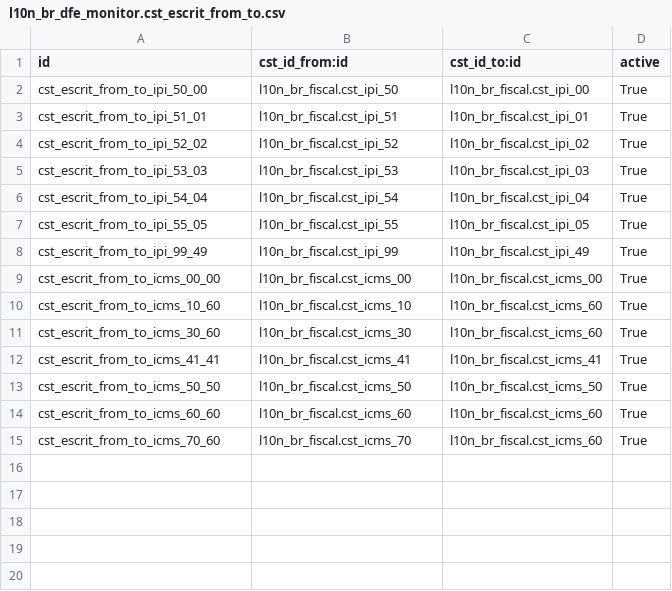
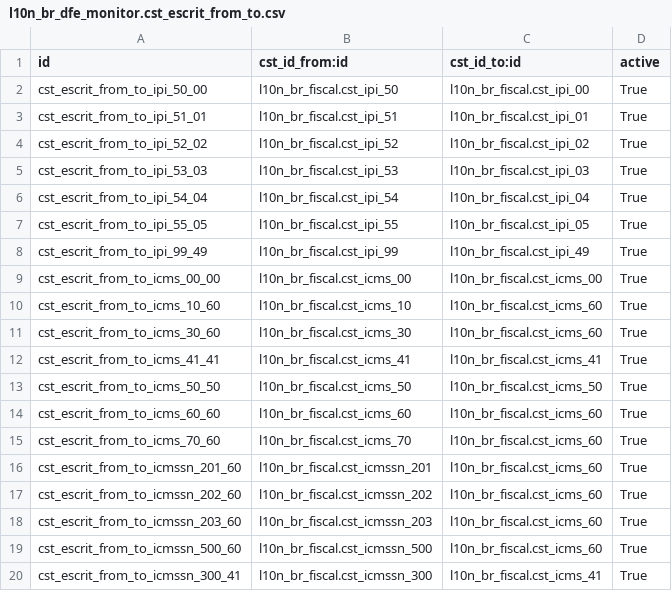
Before and after one commit to vinicri/odoo, a CSV file: hiperpan/addons/l10n_br_dfe_monitor/data/l10n_br_dfe_monitor.cst_escrit_from_to.csv, drawn as a sheet.

Commit message:
Add CFOP and CST mappings to CSV data files and update views
- Added a new CSV file `l10n_br_dfe_monitor.cfop_escrit_from_to.csv` to define mappings for CFOP codes.
- Updated the existing `l10n_br_dfe_monitor.cst_escrit_from_to.csv` file with additional mappings for ICMS and ICMSSN codes.
- Modified the `__manifest__.py` to include the new CFOP CSV file for module loading.
- Enhanced the `cst_escrit_from_to_views.xml` to include a new field for `cst_id_from_tax_domain_id`, improving data entry options.

```diff
--- a/hiperpan/addons/l10n_br_dfe_monitor/data/l10n_br_dfe_monitor.cst_escrit_from_to.csv
+++ b/hiperpan/addons/l10n_br_dfe_monitor/data/l10n_br_dfe_monitor.cst_escrit_from_to.csv
@@ -15 +15,6 @@
 "cst_escrit_from_to_icms_70_60","l10n_br_fiscal.cst_icms_70","l10n_br_fiscal.cst_icms_60","True"
+"cst_escrit_from_to_icmssn_201_60","l10n_br_fiscal.cst_icmssn_201","l10n_br_fiscal.cst_icms_60","True"
+"cst_escrit_from_to_icmssn_202_60","l10n_br_fiscal.cst_icmssn_202","l10n_br_fiscal.cst_icms_60","True"
+"cst_escrit_from_to_icmssn_203_60","l10n_br_fiscal.cst_icmssn_203","l10n_br_fiscal.cst_icms_60","True"
+"cst_escrit_from_to_icmssn_500_60","l10n_br_fiscal.cst_icmssn_500","l10n_br_fiscal.cst_icms_60","True"
+"cst_escrit_from_to_icmssn_300_41","l10n_br_fiscal.cst_icmssn_300","l10n_br_fiscal.cst_icms_41","True"
```
Also changed, not shown: 3 other files.
